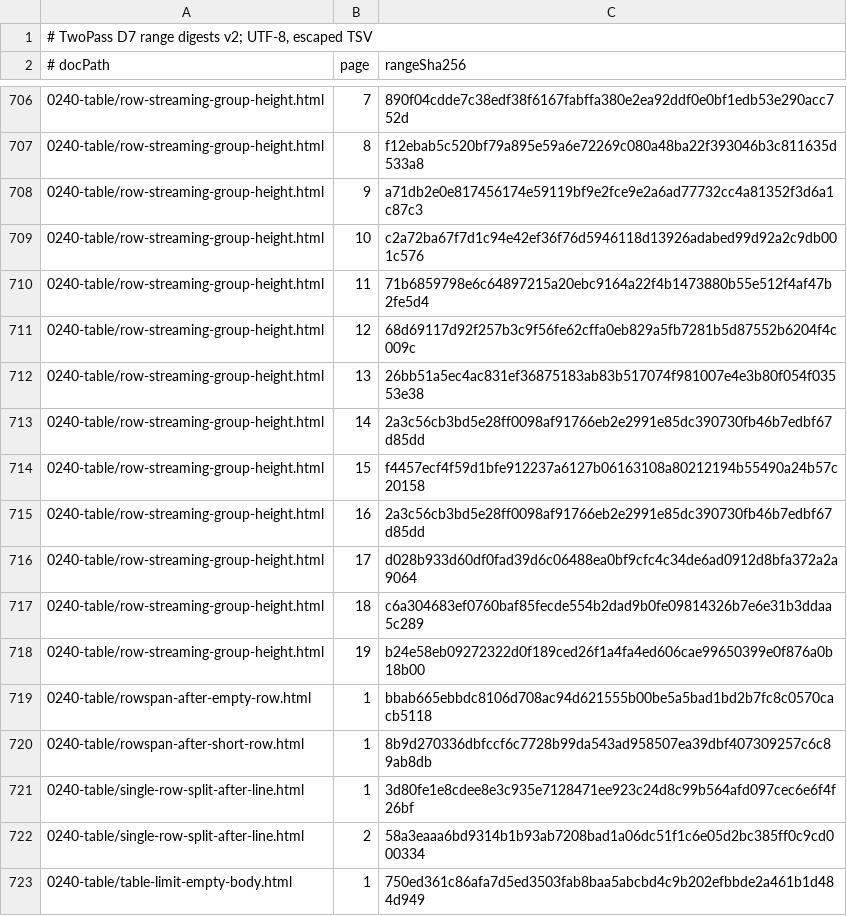
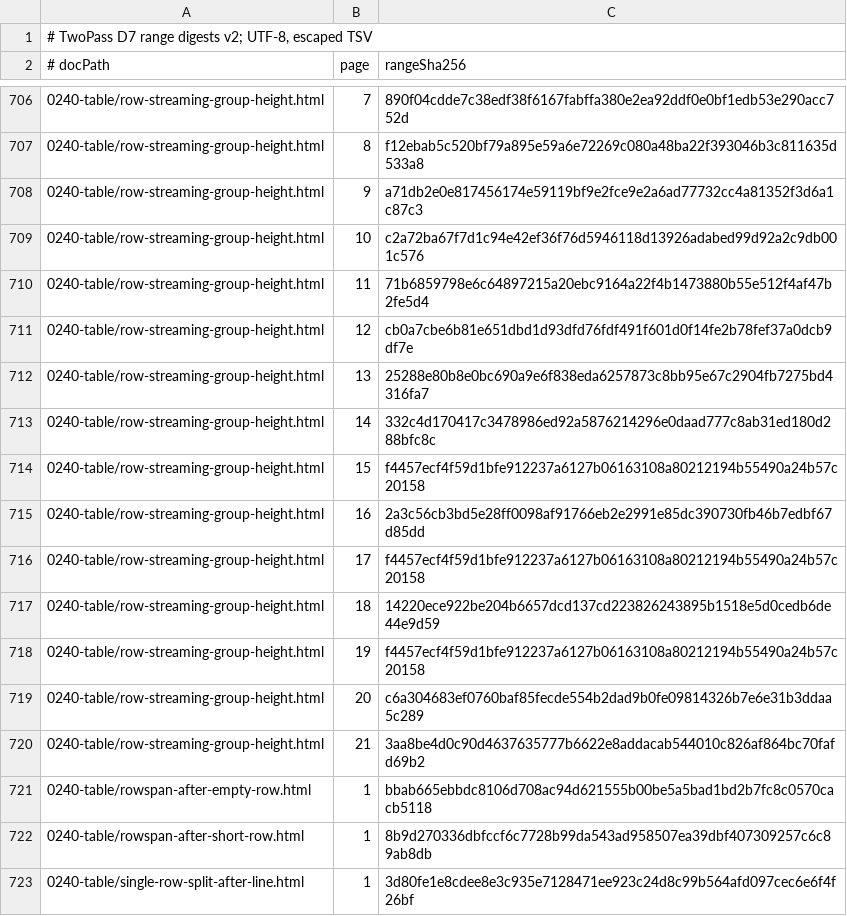
Before and after one commit to zamasoftnet/foliojet, a TSV file: files/unittest/twopass-digest/digests.tsv, drawn as a sheet; only a part is shown, gaps mark what is left out; the shorter side is filled out with more unchanged rows.

```diff
--- a/files/unittest/twopass-digest/digests.tsv
+++ b/files/unittest/twopass-digest/digests.tsv
@@ -710,10 +710,12 @@
 0240-table/row-streaming-group-height.html	11	71b6859798e6c64897215a20ebc9164a22f4b1473880b55e512f4af47b2fe5d4
-0240-table/row-streaming-group-height.html	12	68d69117d92f257b3c9f56fe62cffa0eb829a5fb7281b5d87552b6204f4c009c
-0240-table/row-streaming-group-height.html	13	26bb51a5ec4ac831ef36875183ab83b517074f981007e4e3b80f054f03553e38
-0240-table/row-streaming-group-height.html	14	2a3c56cb3bd5e28ff0098af91766eb2e2991e85dc390730fb46b7edbf67d85dd
+0240-table/row-streaming-group-height.html	12	cb0a7cbe6b81e651dbd1d93dfd76fdf491f601d0f14fe2b78fef37a0dcb9df7e
+0240-table/row-streaming-group-height.html	13	25288e80b8e0bc690a9e6f838eda6257873c8bb95e67c2904fb7275bd4316fa7
+0240-table/row-streaming-group-height.html	14	332c4d170417c3478986ed92a5876214296e0daad777c8ab31ed180d288bfc8c
 0240-table/row-streaming-group-height.html	15	f4457ecf4f59d1bfe912237a6127b06163108a80212194b55490a24b57c20158
 0240-table/row-streaming-group-height.html	16	2a3c56cb3bd5e28ff0098af91766eb2e2991e85dc390730fb46b7edbf67d85dd
-0240-table/row-streaming-group-height.html	17	d028b933d60df0fad39d6c06488ea0bf9cfc4c34de6ad0912d8bfa372a2a9064
-0240-table/row-streaming-group-height.html	18	c6a304683ef0760baf85fecde554b2dad9b0fe09814326b7e6e31b3ddaa5c289
-0240-table/row-streaming-group-height.html	19	b24e58eb09272322d0f189ced26f1a4fa4ed606cae99650399e0f876a0b18b00
+0240-table/row-streaming-group-height.html	17	f4457ecf4f59d1bfe912237a6127b06163108a80212194b55490a24b57c20158
+0240-table/row-streaming-group-height.html	18	14220ece922be204b6657dcd137cd223826243895b1518e5d0cedb6de44e9d59
+0240-table/row-streaming-group-height.html	19	f4457ecf4f59d1bfe912237a6127b06163108a80212194b55490a24b57c20158
+0240-table/row-streaming-group-height.html	20	c6a304683ef0760baf85fecde554b2dad9b0fe09814326b7e6e31b3ddaa5c289
+0240-table/row-streaming-group-height.html	21	3aa8be4d0c90d4637635777b6622e8addacab544010c826af864bc70fafd69b2
 0240-table/rowspan-after-empty-row.html	1	bbab665ebbdc8106d708ac94d621555b00be5a5bad1bd2b7fc8c0570cacb5118
```
Also changed, not shown: 13 other files.
